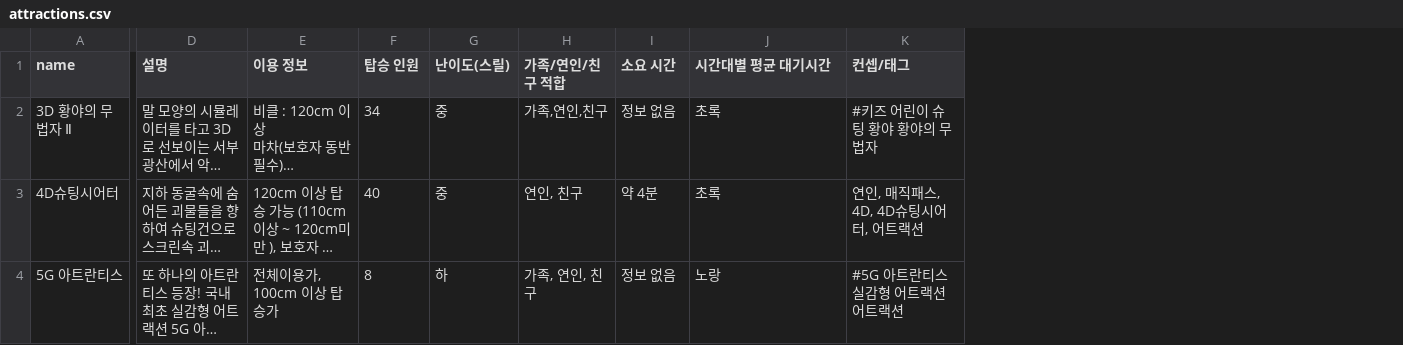
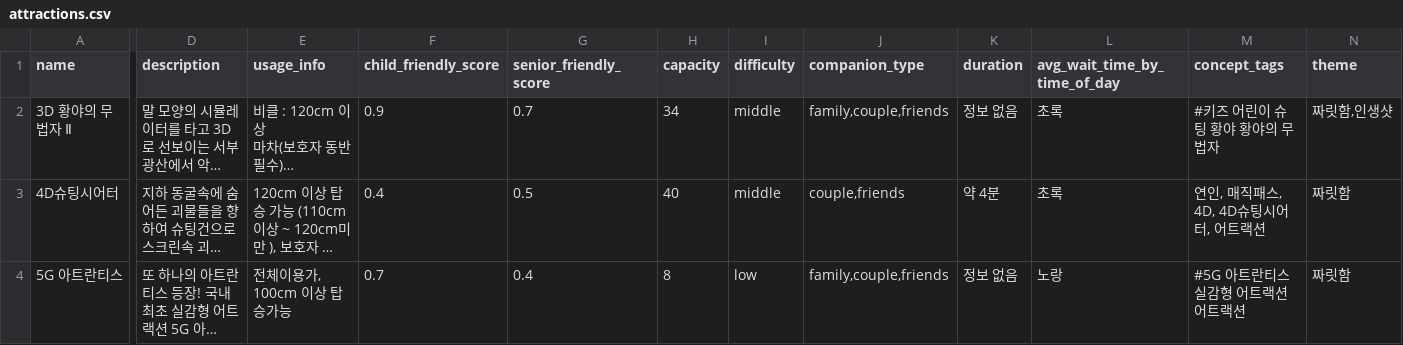
Before and after one commit to MinMinSeoSeo/override-server, a CSV file: app/data/attractions.csv, drawn as a sheet; only a part is shown, gaps mark what is left out; long unchanged cells end in …; removed rows and columns are numbered as before the commit, all else as after; the diff covers the shown part only; the diff names each change by its address in the sheet, - before the commit and + after, or states it on an @@ line.

```diff
--- a/app/data/attractions.csv
+++ b/app/data/attractions.csv
+column F (child_friendly_score), rows 2-4: 0.9 | 0.4 | 0.7
+column G (senior_friendly_score), rows 2-4: 0.7 | 0.5 | 0.4
-column G (난이도(스릴)), rows 2-4: 중 | 중 | 하
-column H (가족/연인/친구 적합), rows 2-4: 가족,연인,친구 | 연인, 친구 | 가족, 연인, 친구
+column I (difficulty), rows 2-4: middle | middle | low
+column J (companion_type), rows 2-4: family,couple,friends | couple,friends | family,couple,friends
+column N (theme), rows 2-4: 짜릿함,인생샷 | 짜릿함 | 짜릿함
-D1: 설명
+D1: description
-E1: 이용 정보
+E1: usage_info
-H1: 탑승 인원
+H1: capacity
-K1: 소요 시간
+K1: duration
-L1: 시간대별 평균 대기시간
+L1: avg_wait_time_by_time_of_day
-M1: 컨셉/태그
+M1: concept_tags
-E4 (usage_info): 전체이용가, 100cm 이상 탑승가
+E4 (usage_info): 전체이용가, 100cm 이상 탑승가능
```
Also changed, not shown: 7 edited cells elsewhere in this file, 1 other file.
